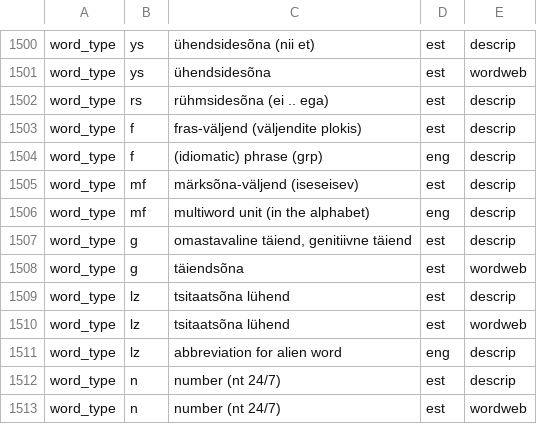
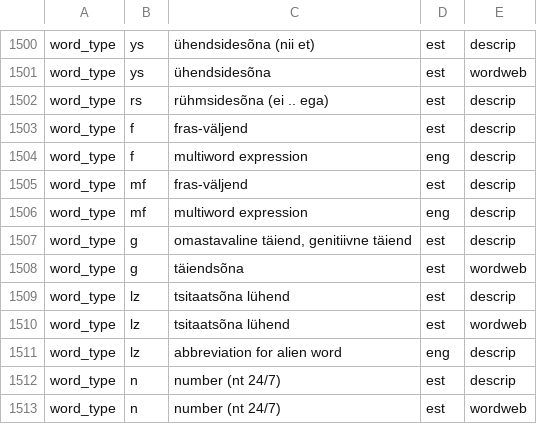
Before and after one commit to keeleinstituut/ekilex, a CSV file: ekilex-etl/fileresources/csv/classifier-main-value.csv, drawn as a sheet; only a part is shown, gaps mark what is left out.

Commit message:
Update classifier-main-value.csv

```diff
--- a/ekilex-etl/fileresources/csv/classifier-main-value.csv
+++ b/ekilex-etl/fileresources/csv/classifier-main-value.csv
@@ -1502,6 +1502,6 @@ word_type	ys	ühendsidesõna	est	wordweb
 word_type	rs	rühmsidesõna (ei .. ega)	est	descrip
-word_type	f	fras-väljend (väljendite plokis)	est	descrip
-word_type	f	(idiomatic) phrase (grp)	eng	descrip
-word_type	mf	märksõna-väljend (iseseisev)	est	descrip
-word_type	mf	multiword unit (in the alphabet)	eng	descrip
+word_type	f	fras-väljend	est	descrip
+word_type	f	multiword expression	eng	descrip
+word_type	mf	fras-väljend	est	descrip
+word_type	mf	multiword expression	eng	descrip
 word_type	g	omastavaline täiend, genitiivne täiend	est	descrip
```
